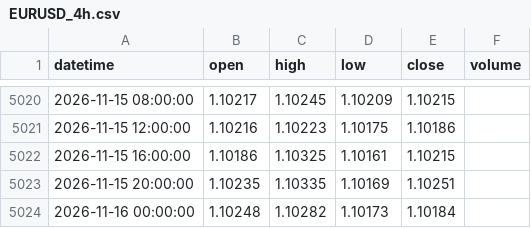
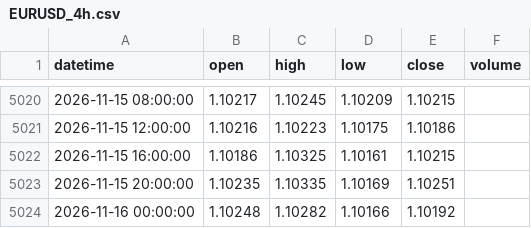
Before and after one commit to 9820amos44/Analysis-, a CSV file: data/EURUSD_4h.csv, drawn as a sheet; only a part is shown, gaps mark what is left out.

Commit message:
update EURUSD_4h.csv (2026-11-16 03:50 UTC)

```diff
--- a/data/EURUSD_4h.csv
+++ b/data/EURUSD_4h.csv
@@ -5023,2 +5023,2 @@ datetime,open,high,low,close,volume
 2026-11-15 20:00:00,1.10235,1.10335,1.10169,1.10251,
-2026-11-16 00:00:00,1.10248,1.10282,1.10173,1.10184,
+2026-11-16 00:00:00,1.10248,1.10282,1.10166,1.10192,
```
